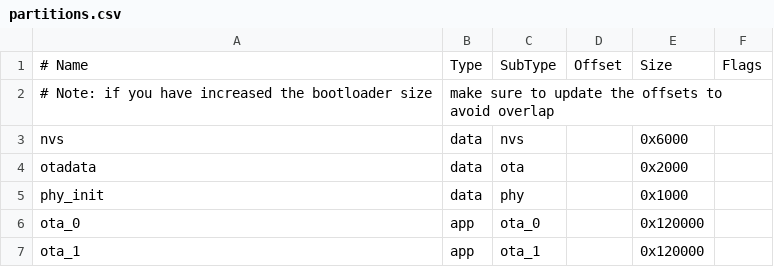
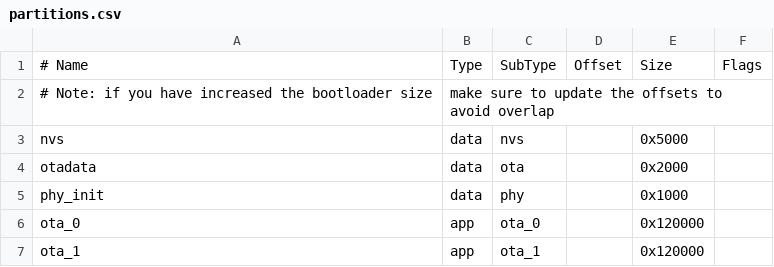
Before and after one commit to Sany777/dwin-kitchen-clock, a CSV file: partitions.csv, drawn as a sheet.

```diff
--- a/partitions.csv
+++ b/partitions.csv
@@ -2,3 +2,3 @@
 # Note: if you have increased the bootloader size, make sure to update the offsets to avoid overlap
-nvs,      data, nvs,     ,        0x6000,
+nvs,      data, nvs,     ,        0x5000,
 otadata,  data, ota,     ,        0x2000,
```
Also changed, not shown: 13 other files.
